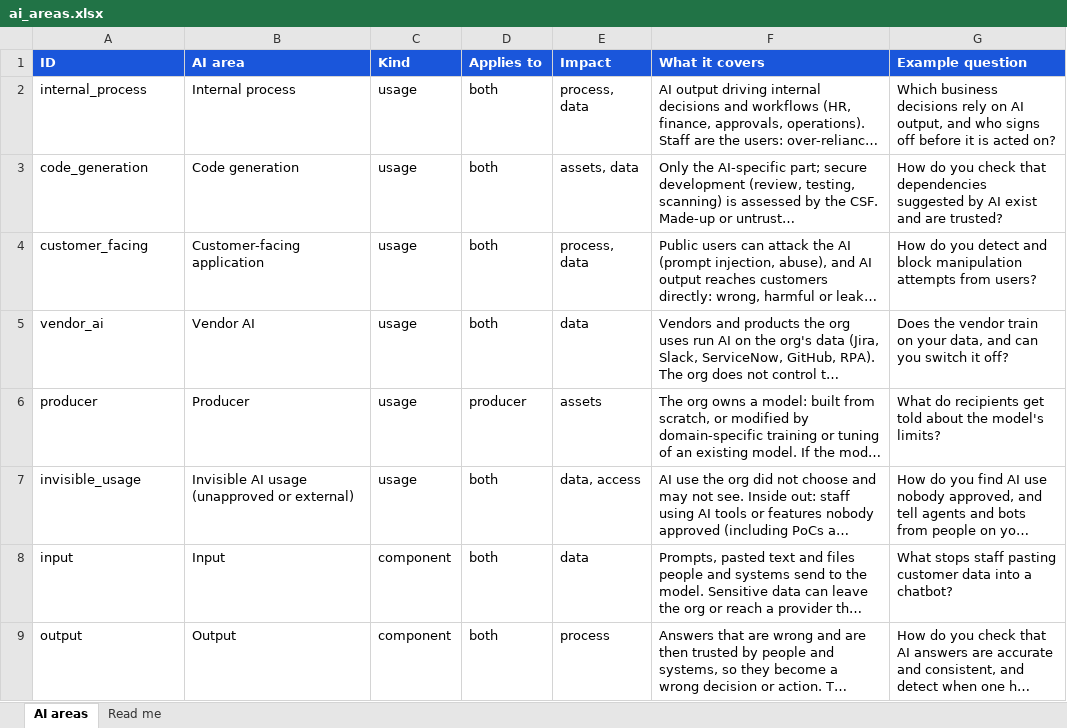
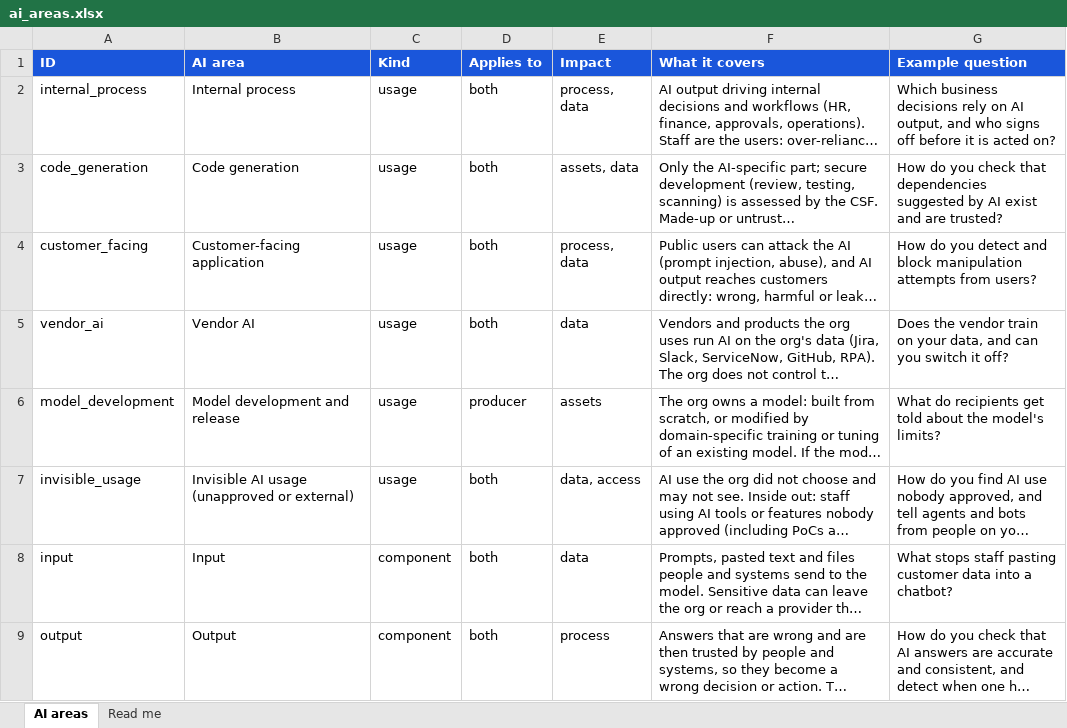
Before and after one commit to srilekha82/security-maturity-tool, an Excel workbook: data/ai/authoring/ai_areas.xlsx, sheet AI areas, drawn as a sheet; only a part is shown; long unchanged cells end in …; values as stored, in another font and other column widths than the file's, no borders; the diff names each change by its address in the sheet, - before the commit and + after, or states it on an @@ line.

```diff
--- a/data/ai/authoring/ai_areas.xlsx (sheet AI areas)
+++ b/data/ai/authoring/ai_areas.xlsx (sheet AI areas)
-A6 (ID): producer
+A6 (ID): model_development
-B6 (AI area): Producer
+B6 (AI area): Model development and release
```
Also changed, not shown: 7 other files.
